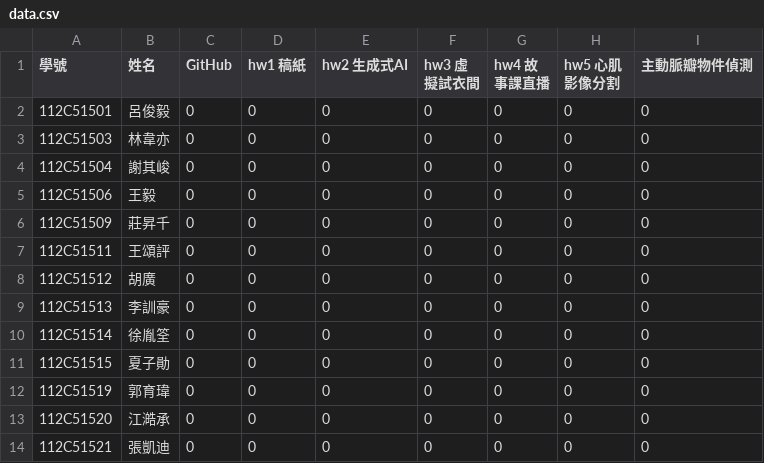
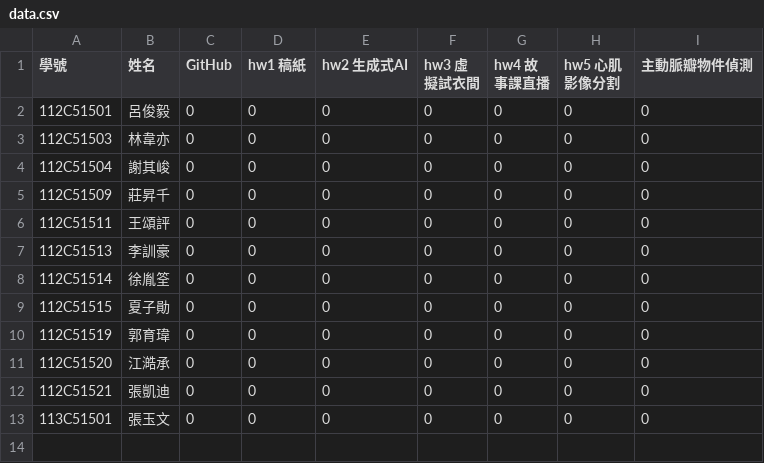
Before and after one commit to tjhsieh/tjhsieh.github.io, a CSV file: c/vis/pr2024f/syllabus/grade/csv/data.csv, drawn as a sheet.

Commit message:
Add files via upload

```diff
--- a/c/vis/pr2024f/syllabus/grade/csv/data.csv
+++ b/c/vis/pr2024f/syllabus/grade/csv/data.csv
@@ -4,6 +4,4 @@
 112C51504,謝其峻,0,0,0,0,0,0,0
-112C51506,王毅,0,0,0,0,0,0,0
 112C51509,莊昇千,0,0,0,0,0,0,0
 112C51511,王頌評,0,0,0,0,0,0,0
-112C51512,胡廣,0,0,0,0,0,0,0
 112C51513,李訓豪,0,0,0,0,0,0,0
@@ -14 +12,2 @@
 112C51521,張凱迪,0,0,0,0,0,0,0
+113C51501,張玉文,0,0,0,0,0,0,0
```
